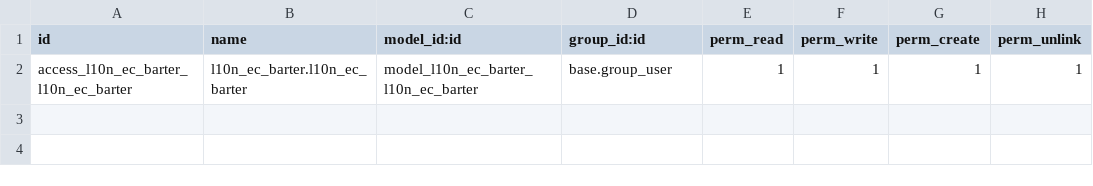
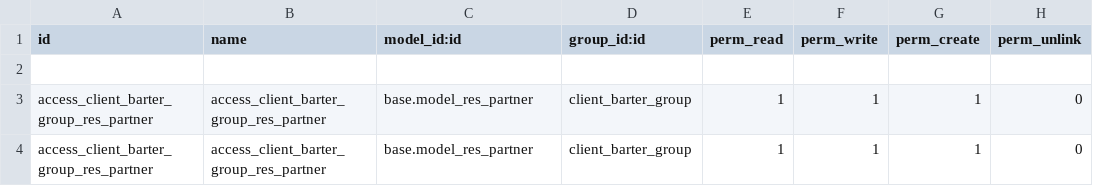
Before and after one commit to CarlosPinta/TesisOdoo, a CSV file: l10n_ec_barter/security/ir.model.access.csv, drawn as a sheet.

Commit message:
[ADD] l10n_ec_barter: Revision de Login y vistas varias

```diff
--- a/l10n_ec_barter/security/ir.model.access.csv
+++ b/l10n_ec_barter/security/ir.model.access.csv
@@ -1,2 +1,4 @@
 id,name,model_id:id,group_id:id,perm_read,perm_write,perm_create,perm_unlink
-access_l10n_ec_barter_l10n_ec_barter,l10n_ec_barter.l10n_ec_barter,model_l10n_ec_barter_l10n_ec_barter,base.group_user,1,1,1,1
+
+access_client_barter_group_res_partner,access_client_barter_group_res_partner,base.model_res_partner,client_barter_group,1,1,1,0
+access_client_barter_group_res_partner,access_client_barter_group_res_partner,base.model_res_partner,client_barter_group,1,1,1,0
```
Also changed, not shown: 12 other files.
